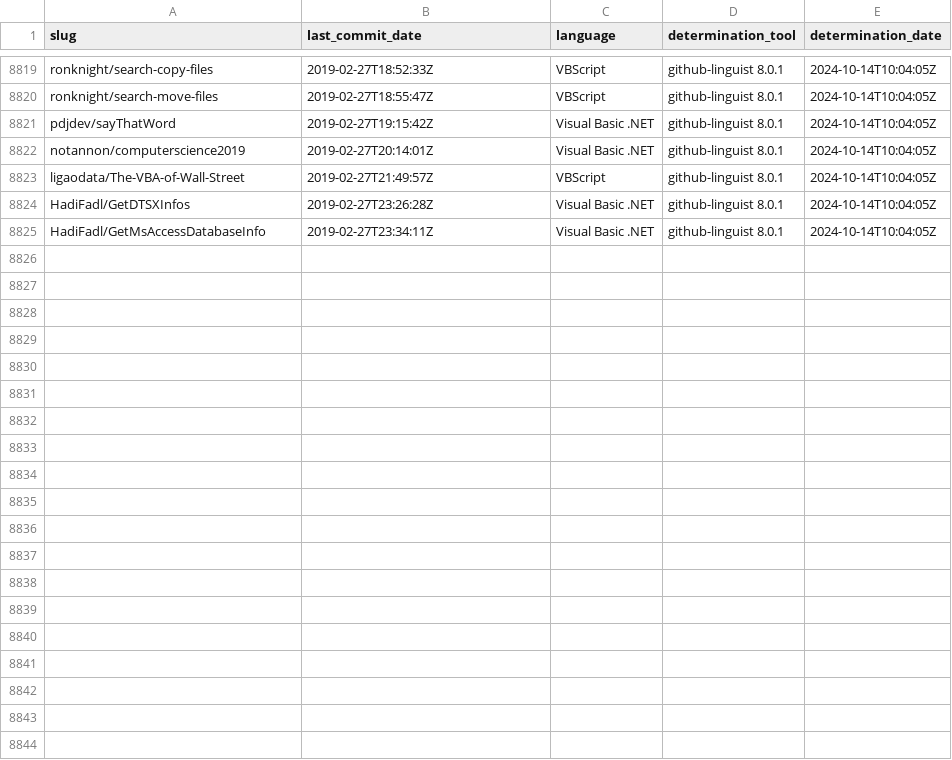
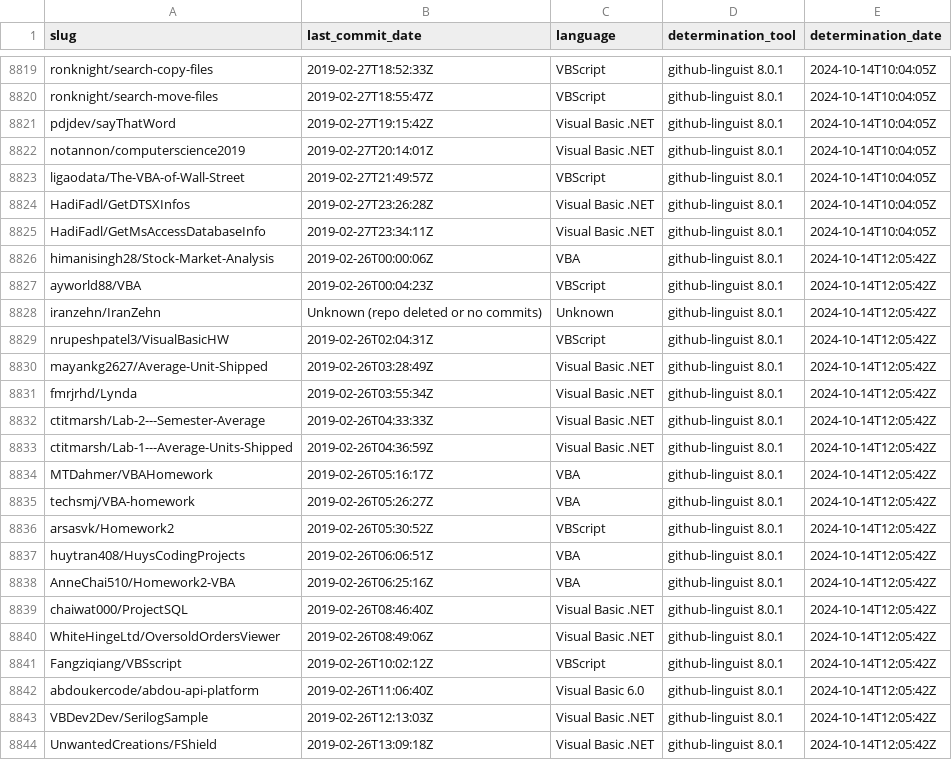
Before and after one commit to DecimalTurn/Visual-Basic-Data, a CSV file: data/data.csv, drawn as a sheet; only a part is shown, gaps mark what is left out; the diff covers the shown part only; the diff names each change by its address in the sheet, - before the commit and + after, or states it on an @@ line.

```diff
--- a/data/data.csv
+++ b/data/data.csv
+row 8826: himanisingh28/Stock-Market-Analysis | 2019-02-26T00:00:06Z | VBA | github-linguist 8.0.1 | 2024-10-14T12:05:42Z
+row 8827: ayworld88/VBA | 2019-02-26T00:04:23Z | VBScript | github-linguist 8.0.1 | 2024-10-14T12:05:42Z
+row 8828: iranzehn/IranZehn | Unknown (repo deleted or no commits) | Unknown | github-linguist 8.0.1 | 2024-10-14T12:05:42Z
+row 8829: nrupeshpatel3/VisualBasicHW | 2019-02-26T02:04:31Z | VBScript | github-linguist 8.0.1 | 2024-10-14T12:05:42Z
+row 8830: mayankg2627/Average-Unit-Shipped | 2019-02-26T03:28:49Z | Visual Basic .NET | github-linguist 8.0.1 | 2024-10-14T12:05:42Z
+row 8831: fmrjrhd/Lynda | 2019-02-26T03:55:34Z | Visual Basic .NET | github-linguist 8.0.1 | 2024-10-14T12:05:42Z
+row 8832: ctitmarsh/Lab-2---Semester-Average | 2019-02-26T04:33:33Z | Visual Basic .NET | github-linguist 8.0.1 | 2024-10-14T12:05:42Z
+row 8833: ctitmarsh/Lab-1---Average-Units-Shipped | 2019-02-26T04:36:59Z | Visual Basic .NET | github-linguist 8.0.1 | 2024-10-14T12:05:42Z
+row 8834: MTDahmer/VBAHomework | 2019-02-26T05:16:17Z | VBA | github-linguist 8.0.1 | 2024-10-14T12:05:42Z
+row 8835: techsmj/VBA-homework | 2019-02-26T05:26:27Z | VBA | github-linguist 8.0.1 | 2024-10-14T12:05:42Z
+row 8836: arsasvk/Homework2 | 2019-02-26T05:30:52Z | VBScript | github-linguist 8.0.1 | 2024-10-14T12:05:42Z
+row 8837: huytran408/HuysCodingProjects | 2019-02-26T06:06:51Z | VBA | github-linguist 8.0.1 | 2024-10-14T12:05:42Z
+row 8838: AnneChai510/Homework2-VBA | 2019-02-26T06:25:16Z | VBA | github-linguist 8.0.1 | 2024-10-14T12:05:42Z
+row 8839: chaiwat000/ProjectSQL | 2019-02-26T08:46:40Z | Visual Basic .NET | github-linguist 8.0.1 | 2024-10-14T12:05:42Z
+row 8840: WhiteHingeLtd/OversoldOrdersViewer | 2019-02-26T08:49:06Z | Visual Basic .NET | github-linguist 8.0.1 | 2024-10-14T12:05:42Z
+row 8841: Fangziqiang/VBSscript | 2019-02-26T10:02:12Z | VBScript | github-linguist 8.0.1 | 2024-10-14T12:05:42Z
+row 8842: abdoukercode/abdou-api-platform | 2019-02-26T11:06:40Z | Visual Basic 6.0 | github-linguist 8.0.1 | 2024-10-14T12:05:42Z
+row 8843: VBDev2Dev/SerilogSample | 2019-02-26T12:13:03Z | Visual Basic .NET | github-linguist 8.0.1 | 2024-10-14T12:05:42Z
+row 8844: UnwantedCreations/FShield | 2019-02-26T13:09:18Z | Visual Basic .NET | github-linguist 8.0.1 | 2024-10-14T12:05:42Z
```
Also changed, not shown: 21 added rows elsewhere in this file, 3 other files.
